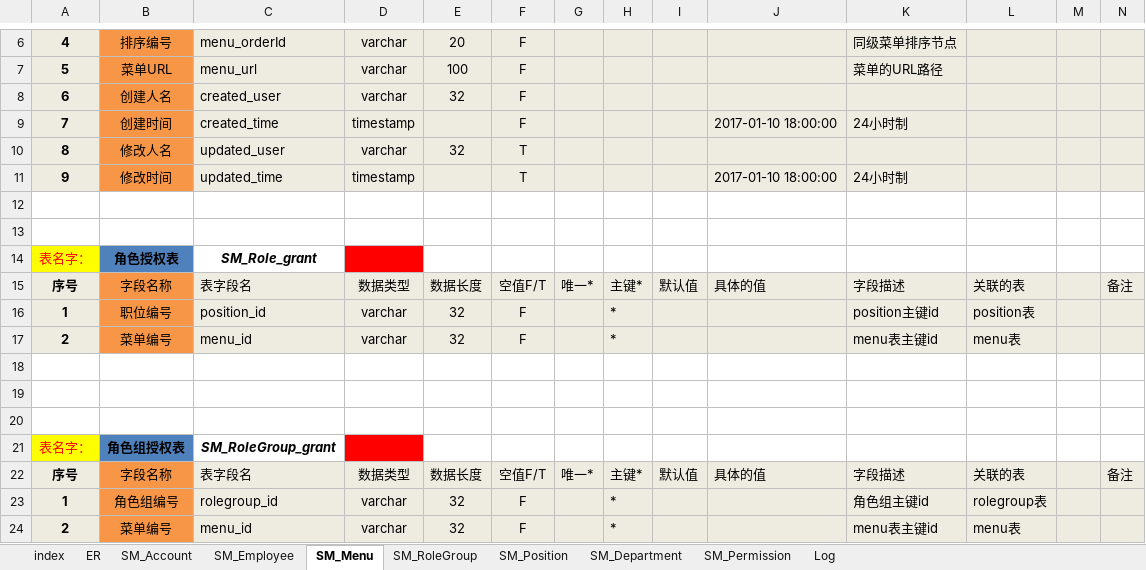
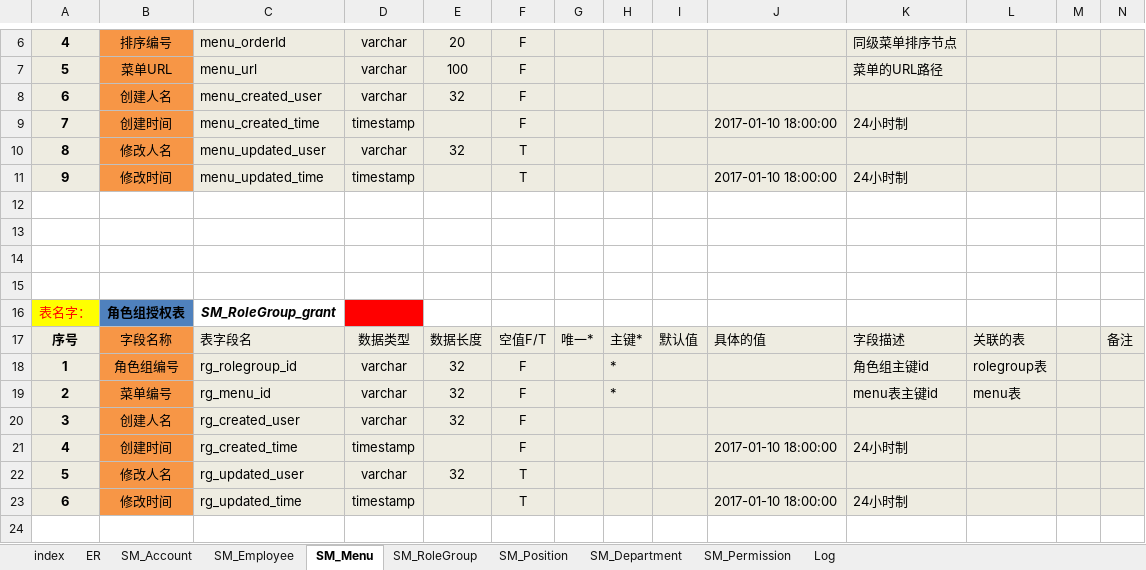
Before and after one commit to niminghui/Conference-management-system, an Excel workbook: src/main/webapp/doc/SMS_会议管理系统数据库表_v1.0.xlsx, sheet SM_Menu, drawn as a sheet; only a part is shown, gaps mark what is left out; values as stored, in another font and other column widths than the file's, no borders; removed rows and columns are numbered as before the commit, all else as after; the diff names each change by its address in the sheet, - before the commit and + after, or states it on an @@ line.

```diff
--- a/src/main/webapp/doc/SMS_会议管理系统数据库表_v1.0.xlsx (sheet SM_Menu)
+++ b/src/main/webapp/doc/SMS_会议管理系统数据库表_v1.0.xlsx (sheet SM_Menu)
-C8: created_user
+C8: menu_created_user
-C9: created_time
+C9: menu_created_time
-C10: updated_user
+C10: menu_updated_user
-C11: updated_time
+C11: menu_updated_time
-row 13: (empty)
-row 14: 表名字： | 角色授权表 | SM_Role_grant
-row 15: 序号 | 字段名称 | 表字段名 | 数据类型 | 数据长度 | 空值F/T | 唯一* | 主键* | 默认值 | 具体的值 | 字段描述 | 关联的表 |  | 备注
-row 16: 1 | 职位编号 | position_id | varchar | 32 | F |  | * |  |  | position主键id | position表
-row 17: 2 | 菜单编号 | menu_id | varchar | 32 | F |  | * |  |  | menu表主键id | menu表
-C18: rolegroup_id
+C18: rg_rolegroup_id
-C19: menu_id
+C19: rg_menu_id
+row 20: 3 | 创建人名 | rg_created_user | varchar | 32 | F
+row 21: 4 | 创建时间 | rg_created_time | timestamp |  | F |  |  |  | 2017-01-10 18:00:00 | 24小时制
+row 22: 5 | 修改人名 | rg_updated_user | varchar | 32 | T
+row 23: 6 | 修改时间 | rg_updated_time | timestamp |  | T |  |  |  | 2017-01-10 18:00:00 | 24小时制
```
Also changed, not shown: sheet SM_Position, sheet Log, sheet SM_Permission, sheet SM_Department, sheet SM_Account, sheet SM_Employee, 1 more sheet.
